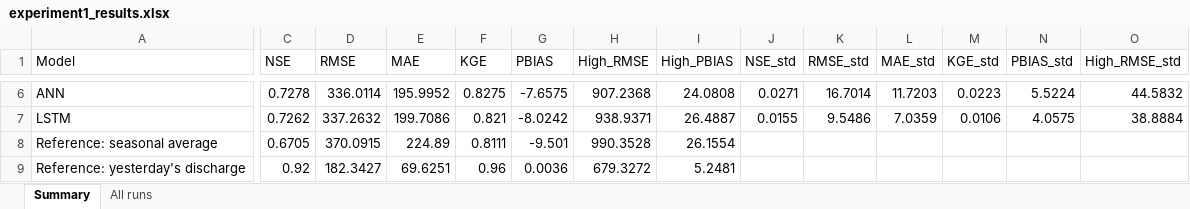
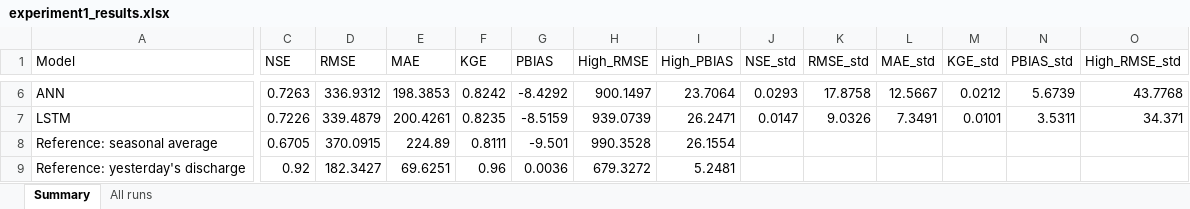
Before and after one commit to laeeq80/RiverStreamflowPrediction, an Excel workbook: result/experiment1/experiment1_results.xlsx, sheet Summary, drawn as a sheet; only a part is shown, gaps mark what is left out; values as stored, in another font and other column widths than the file's, no borders; the diff covers the shown part only; the diff names each change by its address in the sheet, - before the commit and + after, or states it on an @@ line.

```diff
--- a/result/experiment1/experiment1_results.xlsx (sheet Summary)
+++ b/result/experiment1/experiment1_results.xlsx (sheet Summary)
-C6 (NSE): 0.7278
+C6 (NSE): 0.7263
-D6 (RMSE): 336.0114
+D6 (RMSE): 336.9312
-E6 (MAE): 195.9952
+E6 (MAE): 198.3853
-F6 (KGE): 0.8275
+F6 (KGE): 0.8242
-G6 (PBIAS): -7.6575
+G6 (PBIAS): -8.4292
-H6 (High_RMSE): 907.2368
+H6 (High_RMSE): 900.1497
-I6 (High_PBIAS): 24.0808
+I6 (High_PBIAS): 23.7064
-J6 (NSE_std): 0.0271
+J6 (NSE_std): 0.0293
-K6 (RMSE_std): 16.7014
+K6 (RMSE_std): 17.8758
-L6 (MAE_std): 11.7203
+L6 (MAE_std): 12.5667
-M6 (KGE_std): 0.0223
+M6 (KGE_std): 0.0212
-N6 (PBIAS_std): 5.5224
+N6 (PBIAS_std): 5.6739
-O6 (High_RMSE_std): 44.5832
+O6 (High_RMSE_std): 43.7768
-C7 (NSE): 0.7262
+C7 (NSE): 0.7226
-D7 (RMSE): 337.2632
+D7 (RMSE): 339.4879
-E7 (MAE): 199.7086
+E7 (MAE): 200.4261
-F7 (KGE): 0.821
+F7 (KGE): 0.8235
-G7 (PBIAS): -8.0242
+G7 (PBIAS): -8.5159
-H7 (High_RMSE): 938.9371
+H7 (High_RMSE): 939.0739
-I7 (High_PBIAS): 26.4887
+I7 (High_PBIAS): 26.2471
-J7 (NSE_std): 0.0155
+J7 (NSE_std): 0.0147
-K7 (RMSE_std): 9.5486
+K7 (RMSE_std): 9.0326
-L7 (MAE_std): 7.0359
+L7 (MAE_std): 7.3491
-M7 (KGE_std): 0.0106
+M7 (KGE_std): 0.0101
-N7 (PBIAS_std): 4.0575
+N7 (PBIAS_std): 3.5311
-O7 (High_RMSE_std): 38.8884
+O7 (High_RMSE_std): 34.371
```
Also changed, not shown: 28 edited cells elsewhere in this sheet, sheet All runs, 17 other files.
